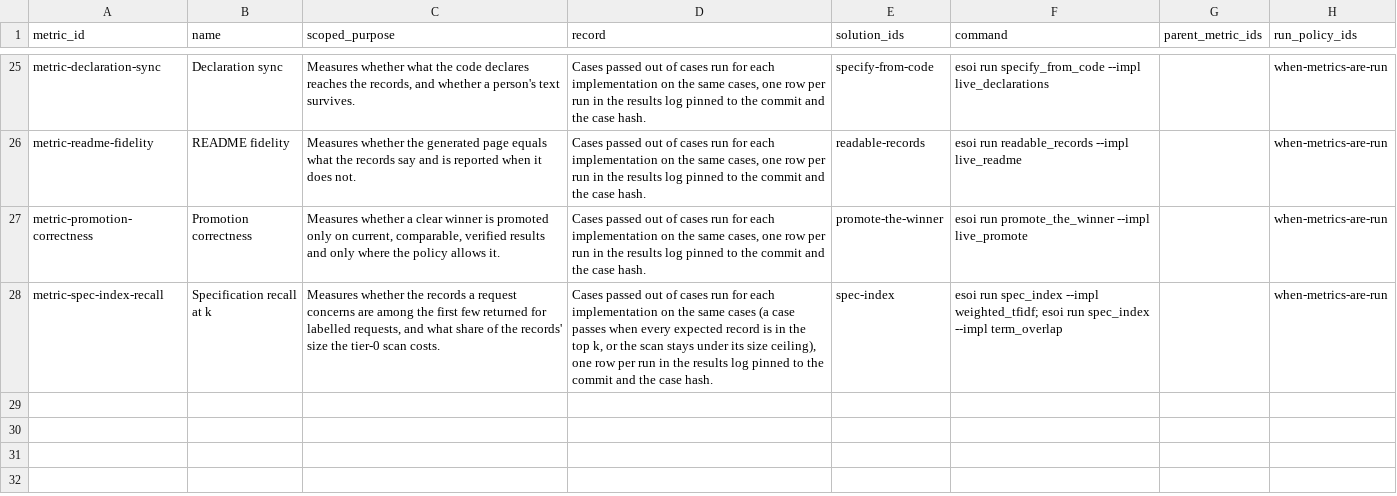
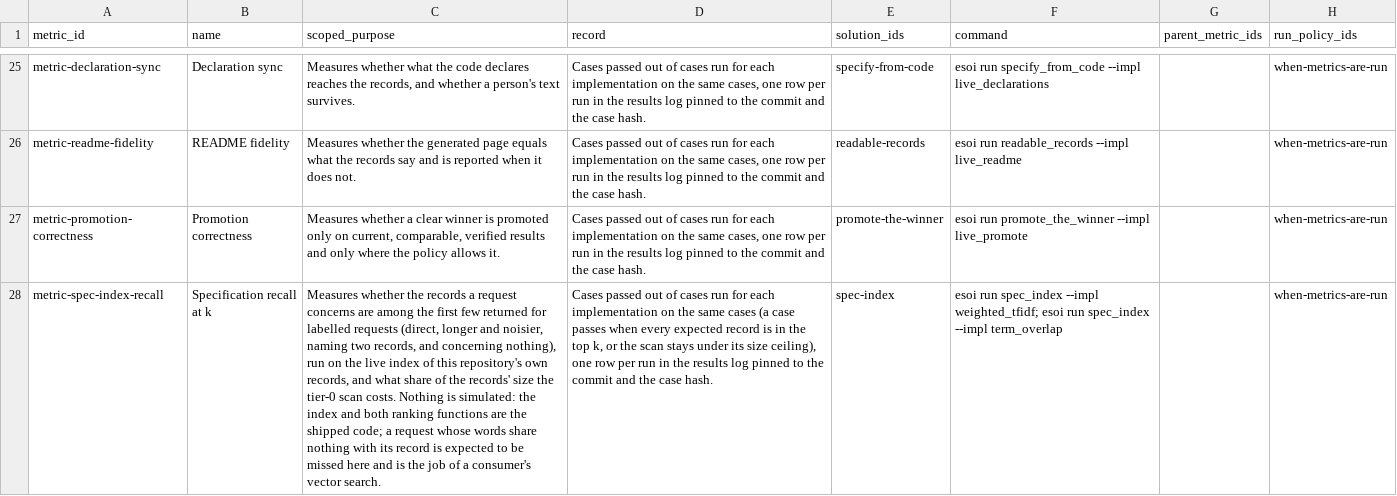
Before and after one commit to JoshuaMathias/evolvable-structure, a CSV file: esoi/metrics.csv, drawn as a sheet; only a part is shown, gaps mark what is left out; the diff names each change by its address in the sheet, - before the commit and + after, or states it on an @@ line.

```diff
--- a/esoi/metrics.csv
+++ b/esoi/metrics.csv
-C28 (scoped_purpose): …for labelled requests, and what share of the records' size the tier-0 scan costs.
+C28 (scoped_purpose): …for labelled requests (direct, longer and noisier, naming two records, and concerning nothing), run on the live index of this repository's own records, and what share of the records' size the tier-0 scan costs. Nothing is simulated: the index and both ranking functions are the shipped code; a request whose words share nothing with its record is expected to be missed here and is the job of a consumer's vector search.
```
Also changed, not shown: esoi/ideals.csv, esoi/problems.csv, 15 other files.
